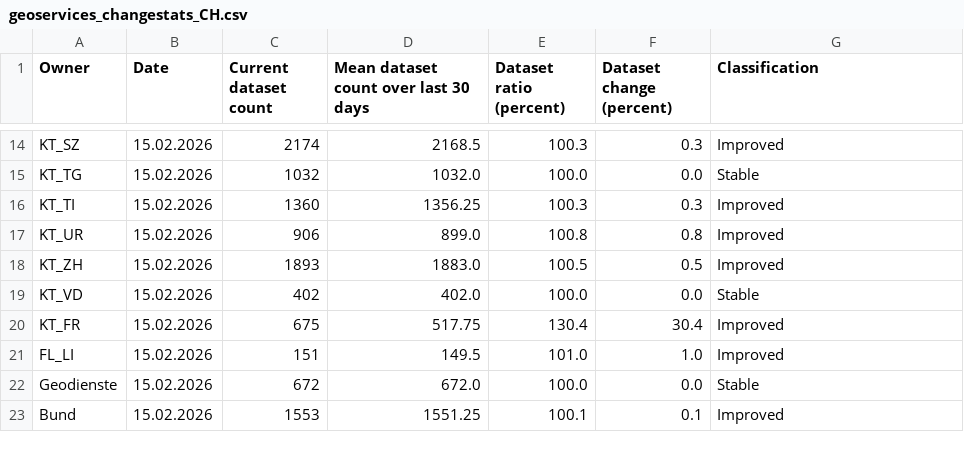
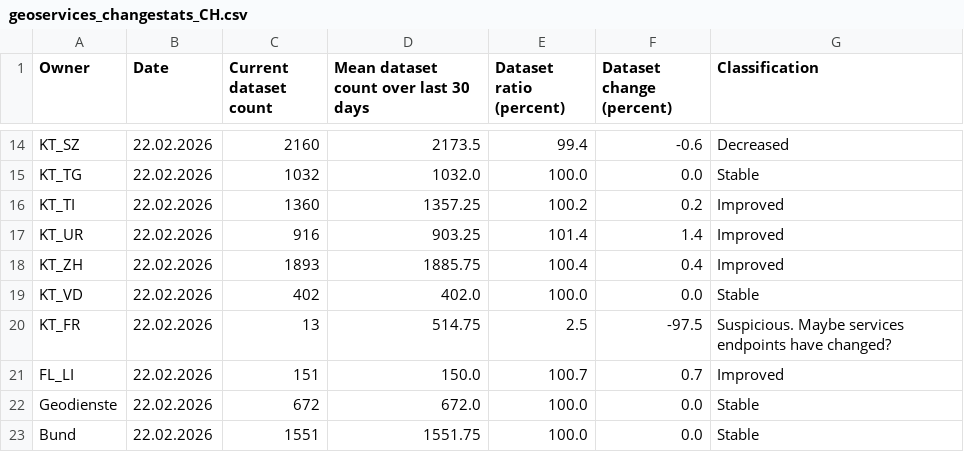
Before and after one commit to davidoesch/geoservice_harvester_poc, a CSV file: data/geoservices_changestats_CH.csv, drawn as a sheet; only a part is shown, gaps mark what is left out; the diff covers the shown part only; the diff names each change by its address in the sheet, - before the commit and + after, or states it on an @@ line.

```diff
--- a/data/geoservices_changestats_CH.csv
+++ b/data/geoservices_changestats_CH.csv
-B14:B23 (Date): 15.02.2026
+B14:B23 (Date): 22.02.2026
-C14 (Current dataset count): 2174
+C14 (Current dataset count): 2160
-D14: 2168.5
+D14: 2173.5
-E14 (Dataset ratio (percent)): 100.3
+E14 (Dataset ratio (percent)): 99.4
-F14 (Dataset change (percent)): 0.3
+F14 (Dataset change (percent)): -0.6
-G14 (Classification): Improved
+G14 (Classification): Decreased
-D16: 1356.25
+D16: 1357.25
-E16 (Dataset ratio (percent)): 100.3
+E16 (Dataset ratio (percent)): 100.2
-F16 (Dataset change (percent)): 0.3
+F16 (Dataset change (percent)): 0.2
-C17 (Current dataset count): 906
+C17 (Current dataset count): 916
-D17: 899.0
+D17: 903.25
-E17 (Dataset ratio (percent)): 100.8
+E17 (Dataset ratio (percent)): 101.4
-F17 (Dataset change (percent)): 0.8
+F17 (Dataset change (percent)): 1.4
-D18: 1883.0
+D18: 1885.75
-E18 (Dataset ratio (percent)): 100.5
+E18 (Dataset ratio (percent)): 100.4
-F18 (Dataset change (percent)): 0.5
+F18 (Dataset change (percent)): 0.4
-C20 (Current dataset count): 675
+C20 (Current dataset count): 13
-D20: 517.75
+D20: 514.75
-E20 (Dataset ratio (percent)): 130.4
+E20 (Dataset ratio (percent)): 2.5
-F20 (Dataset change (percent)): 30.4
+F20 (Dataset change (percent)): -97.5
-G20 (Classification): Improved
+G20 (Classification): Suspicious. Maybe services endpoints have changed?
-D21: 149.5
+D21: 150.0
-E21 (Dataset ratio (percent)): 101.0
+E21 (Dataset ratio (percent)): 100.7
-F21 (Dataset change (percent)): 1.0
+F21 (Dataset change (percent)): 0.7
-C23 (Current dataset count): 1553
+C23 (Current dataset count): 1551
-D23: 1551.25
+D23: 1551.75
-E23 (Dataset ratio (percent)): 100.1
+E23 (Dataset ratio (percent)): 100.0
-F23 (Dataset change (percent)): 0.1
+F23 (Dataset change (percent)): 0.0
-G23 (Classification): Improved
+G23 (Classification): Stable
```
Also changed, not shown: 43 edited cells elsewhere in this file.
